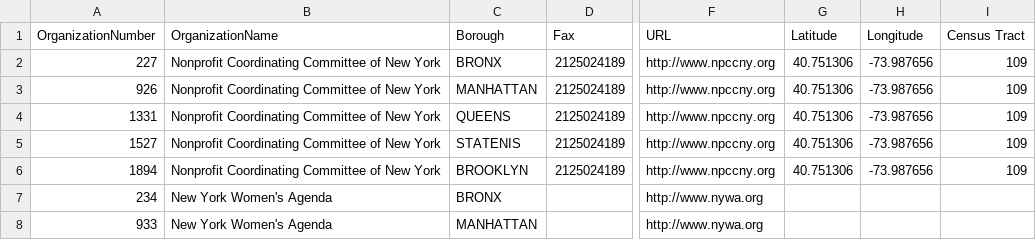
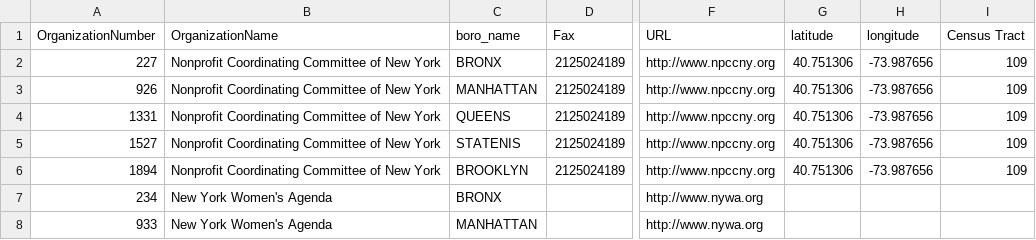
Before and after one commit to Qbolewicki/Interactive-Data-Vis-Fall2020, a CSV file: data/womens_resource.csv, drawn as a sheet; only a part is shown, gaps mark what is left out; the diff names each change by its address in the sheet, - before the commit and + after, or states it on an @@ line.

```diff
--- a/data/womens_resource.csv
+++ b/data/womens_resource.csv
-C1: Borough
+C1: boro_name
-G1: Latitude
+G1: latitude
-H1: Longitude
+H1: longitude
```
Also changed, not shown: 11 other files.
